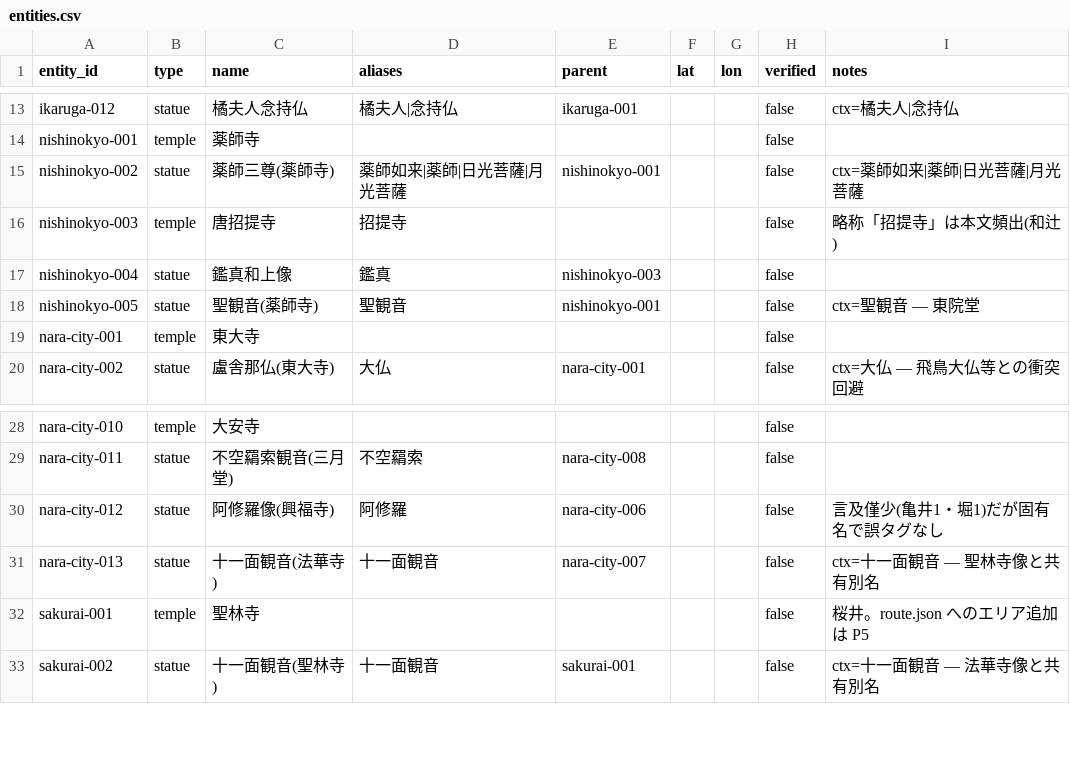
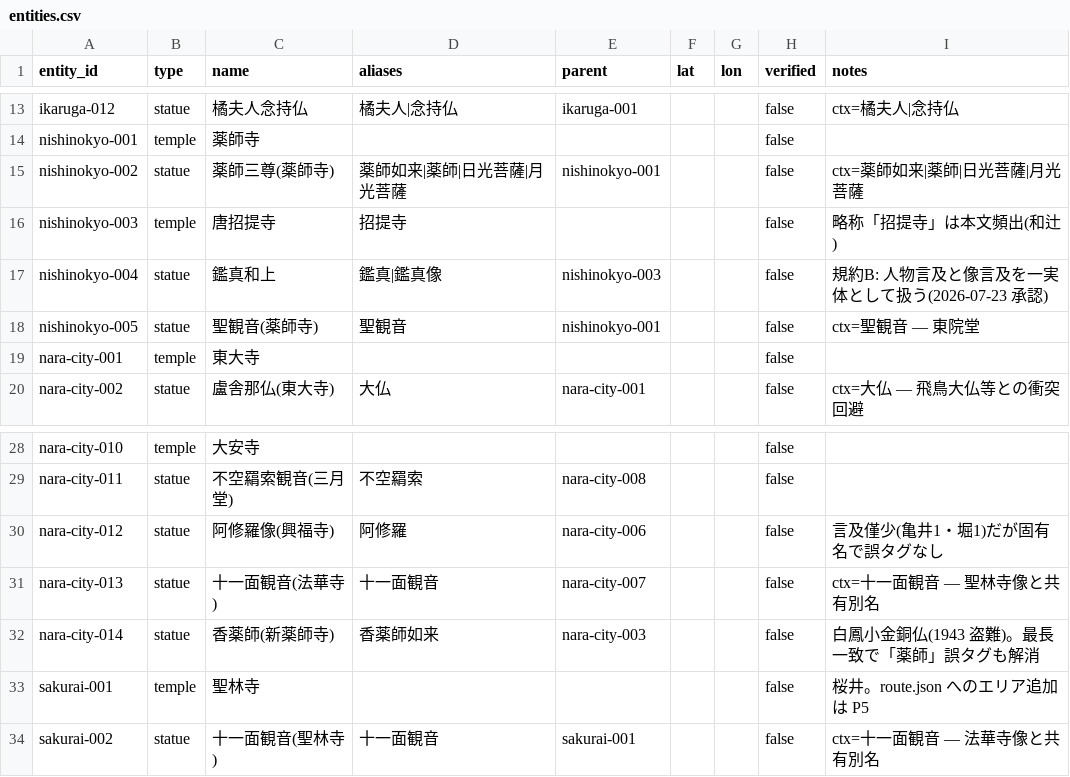
Before and after one commit to twill3c/yamato-gaze, a CSV file: data/curated/entities.csv, drawn as a sheet; only a part is shown, gaps mark what is left out.

```diff
--- a/data/curated/entities.csv
+++ b/data/curated/entities.csv
@@ -16,3 +16,3 @@ nishinokyo-002,statue,薬師三尊(薬師寺),薬師如来|薬師|日光菩薩|
 nishinokyo-003,temple,唐招提寺,招提寺,,,,false,略称「招提寺」は本文頻出(和辻)
-nishinokyo-004,statue,鑑真和上像,鑑真,nishinokyo-003,,,false,
+nishinokyo-004,statue,鑑真和上,鑑真|鑑真像,nishinokyo-003,,,false,規約B: 人物言及と像言及を一実体として扱う(2026-07-23 承認)
 nishinokyo-005,statue,聖観音(薬師寺),聖観音,nishinokyo-001,,,false,ctx=聖観音 — 東院堂
@@ -31,2 +31,3 @@ nara-city-012,statue,阿修羅像(興福寺),阿修羅,nara-city-006,,,false,言
 nara-city-013,statue,十一面観音(法華寺),十一面観音,nara-city-007,,,false,ctx=十一面観音 — 聖林寺像と共有別名
+nara-city-014,statue,香薬師(新薬師寺),香薬師如来,nara-city-003,,,false,白鳳小金銅仏(1943 盗難)。最長一致で「薬師」誤タグも解消
 sakurai-001,temple,聖林寺,,,,,false,桜井。route.json へのエリア追加は P5
```
